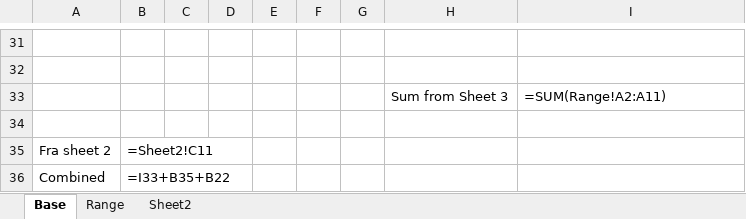
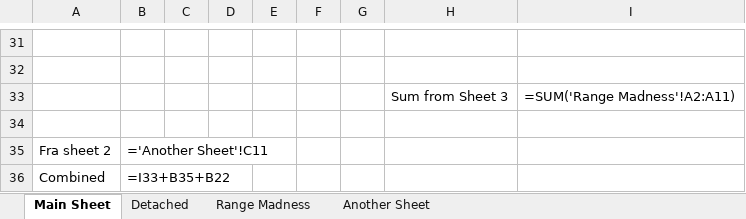
Before and after one commit to dalager/graphedexcel, an Excel workbook: Book1.xlsx, sheet Main Sheet, drawn as a sheet; only a part is shown, gaps mark what is left out; values as stored, in another font and other column widths than the file's, no borders; formulas are shown in place of their values; the diff names each change by its address in the sheet, - before the commit and + after, or states it on an @@ line.

Commit message:
Fixed range name issue

```diff
--- a/Book1.xlsx (sheet Main Sheet)
+++ b/Book1.xlsx (sheet Main Sheet)
-sheet tab: Base
+sheet tab: Main Sheet
-sheet tab: Range
+sheet tab: Range Madness
-sheet tab: Sheet2
+sheet tab: Another Sheet
+sheet tab: Detached
-I33: =SUM(Range!A2:A11)
+I33: =SUM('Range Madness'!A2:A11)
-B35: =Sheet2!C11
+B35: ='Another Sheet'!C11
```
Also changed, not shown: sheet Another Sheet, 3 other files.
